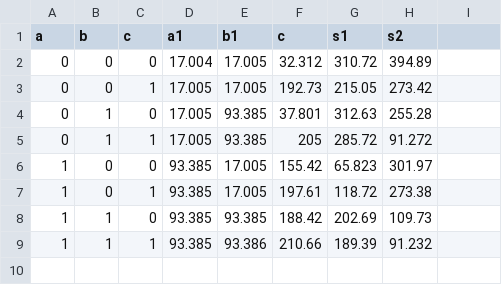
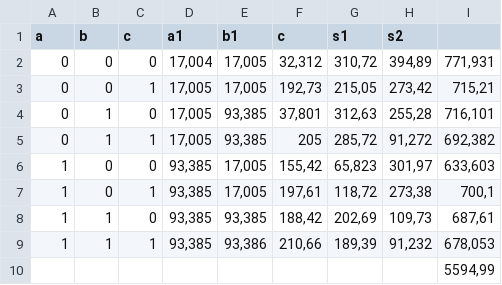
Before and after one commit to DerBurri/ecp, a CSV file: exercise_5/energy_consumption_algo1.csv, drawn as a sheet; the diff names each change by its address in the sheet, - before the commit and + after, or states it on an @@ line.

```diff
--- a/exercise_5/energy_consumption_algo1.csv
+++ b/exercise_5/energy_consumption_algo1.csv
-D2 (a1): 17.004
+D2 (a1): 17,004
-E2:E3 (b1): 17.005
+E2:E3 (b1): 17,005
-F2 (c): 32.312
+F2 (c): 32,312
-G2 (s1): 310.72
+G2 (s1): 310,72
-H2 (s2): 394.89
+H2 (s2): 394,89
-I2: (empty)
+I2: 771,931
-D3:D5 (a1): 17.005
+D3:D5 (a1): 17,005
-F3 (c): 192.73
+F3 (c): 192,73
-G3 (s1): 215.05
+G3 (s1): 215,05
-H3 (s2): 273.42
+H3 (s2): 273,42
-I3: (empty)
+I3: 715,21
-E4:E5 (b1): 93.385
+E4:E5 (b1): 93,385
-F4 (c): 37.801
+F4 (c): 37,801
-G4 (s1): 312.63
+G4 (s1): 312,63
-H4 (s2): 255.28
+H4 (s2): 255,28
-I4: (empty)
+I4: 716,101
-G5 (s1): 285.72
+G5 (s1): 285,72
-H5 (s2): 91.272
+H5 (s2): 91,272
-I5: (empty)
+I5: 692,382
-D6:D9 (a1): 93.385
+D6:D9 (a1): 93,385
-E6:E7 (b1): 17.005
+E6:E7 (b1): 17,005
-F6 (c): 155.42
+F6 (c): 155,42
-G6 (s1): 65.823
+G6 (s1): 65,823
-H6 (s2): 301.97
+H6 (s2): 301,97
-I6: (empty)
+I6: 633,603
-F7 (c): 197.61
+F7 (c): 197,61
-G7 (s1): 118.72
+G7 (s1): 118,72
-H7 (s2): 273.38
+H7 (s2): 273,38
-I7: (empty)
+I7: 700,1
-E8 (b1): 93.385
+E8 (b1): 93,385
-F8 (c): 188.42
+F8 (c): 188,42
-G8 (s1): 202.69
+G8 (s1): 202,69
-H8 (s2): 109.73
+H8 (s2): 109,73
-I8: (empty)
+I8: 687,61
-E9 (b1): 93.386
+E9 (b1): 93,386
-F9 (c): 210.66
+F9 (c): 210,66
-G9 (s1): 189.39
+G9 (s1): 189,39
-H9 (s2): 91.232
+H9 (s2): 91,232
-I9: (empty)
+I9: 678,053
+row 10:  |  |  |  |  |  |  |  | 5594,99
```
Also changed, not shown: exercise_5/energy_consumption_algo2.csv, exercise_5/energy_consumption_algo3.csv, 2 other files.
